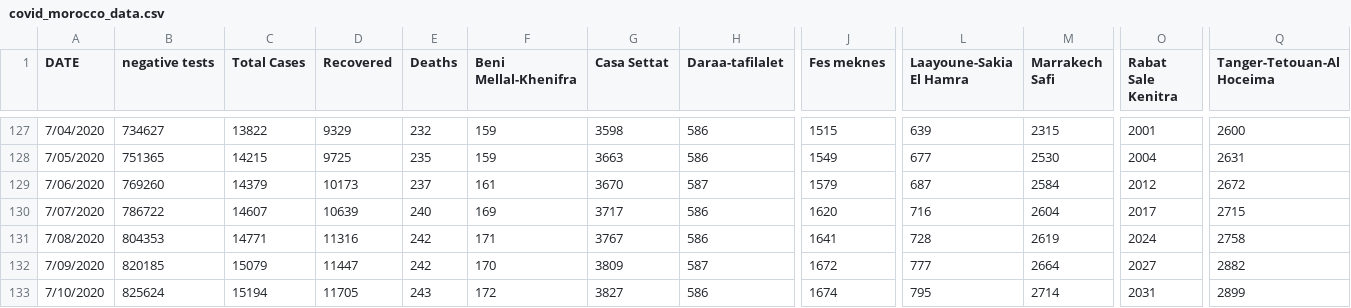
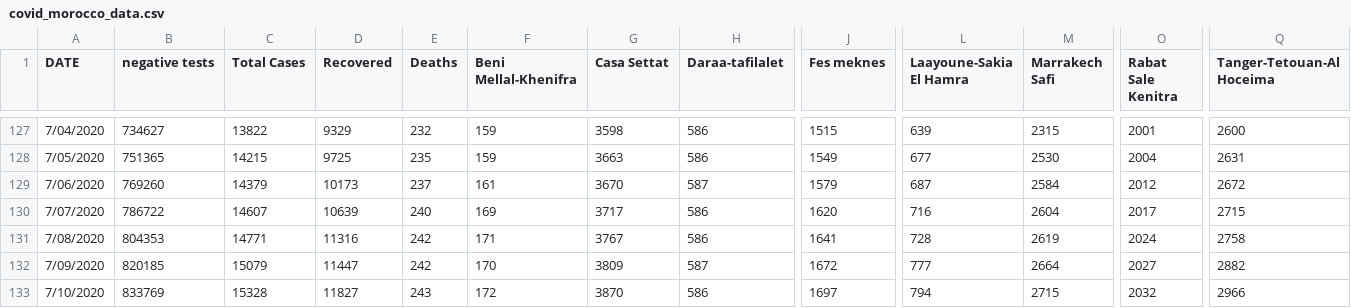
Before and after one commit to ELouardigui/covid_19_data, a CSV file: covid_morocco_data.csv, drawn as a sheet; only a part is shown, gaps mark what is left out; the diff names each change by its address in the sheet, - before the commit and + after, or states it on an @@ line.

Commit message:
new update

```diff
--- a/covid_morocco_data.csv
+++ b/covid_morocco_data.csv
-B133 (negative tests): 825624
+B133 (negative tests): 833769
-C133 (Total Cases): 15194
+C133 (Total Cases): 15328
-D133 (Recovered): 11705
+D133 (Recovered): 11827
-G133 (Casa Settat): 3827
+G133 (Casa Settat): 3870
-J133 (Fes meknes): 1674
+J133 (Fes meknes): 1697
-L133 (Laayoune-Sakia El Hamra): 795
+L133 (Laayoune-Sakia El Hamra): 794
-M133 (Marrakech Safi): 2714
+M133 (Marrakech Safi): 2715
-O133 (Rabat Sale Kenitra): 2031
+O133 (Rabat Sale Kenitra): 2032
-Q133 (Tanger-Tetouan-Al Hoceima): 2899
+Q133 (Tanger-Tetouan-Al Hoceima): 2966
```
